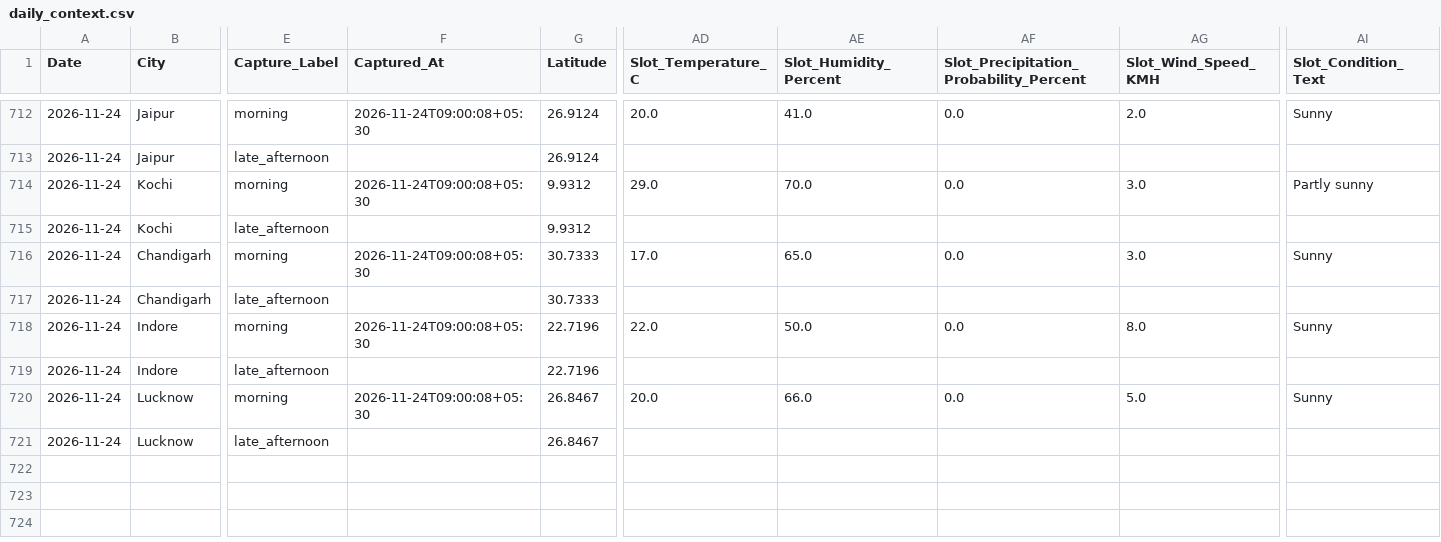
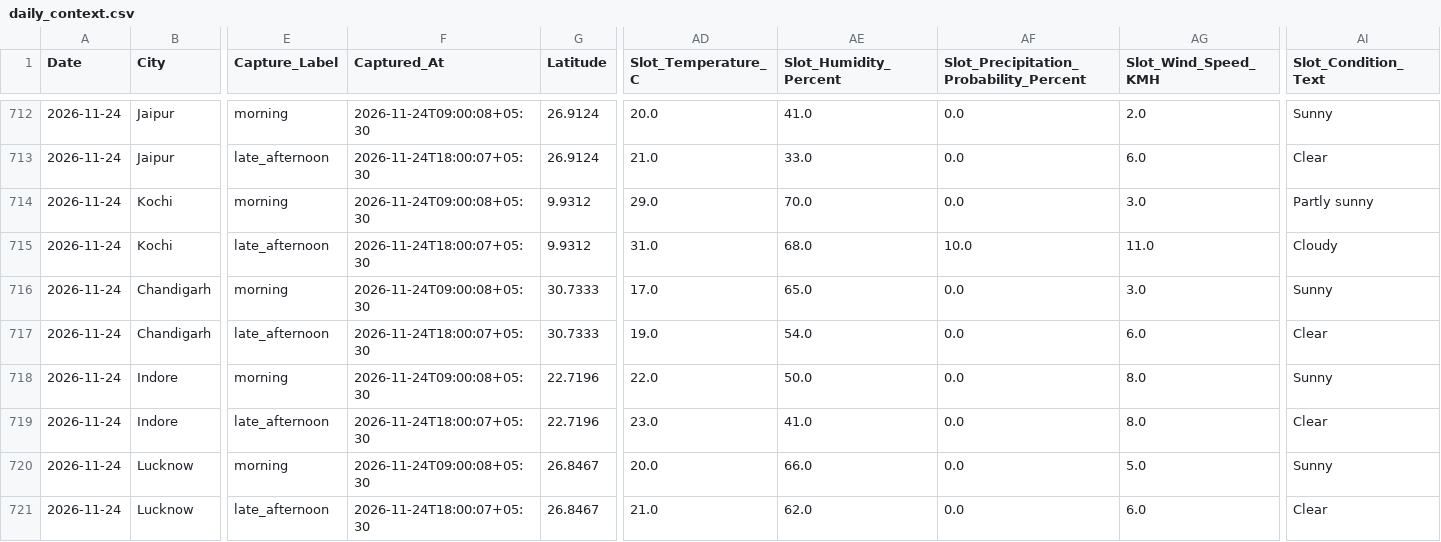
Before and after one commit to goyaljai/flight-data, a CSV file: data/2026/11/daily_context.csv, drawn as a sheet; only a part is shown, gaps mark what is left out; the diff covers the shown part only; the diff names each change by its address in the sheet, - before the commit and + after, or states it on an @@ line.

```diff
--- a/data/2026/11/daily_context.csv
+++ b/data/2026/11/daily_context.csv
-F713 (Captured_At): (empty)
+F713 (Captured_At): 2026-11-24T18:00:07+05:30
-AD713 (Slot_Temperature_C): (empty)
+AD713 (Slot_Temperature_C): 21.0
-AE713 (Slot_Humidity_Percent): (empty)
+AE713 (Slot_Humidity_Percent): 33.0
-AF713: (empty)
+AF713: 0.0
-AG713 (Slot_Wind_Speed_KMH): (empty)
+AG713 (Slot_Wind_Speed_KMH): 6.0
-AI713 (Slot_Condition_Text): (empty)
+AI713 (Slot_Condition_Text): Clear
-F715 (Captured_At): (empty)
+F715 (Captured_At): 2026-11-24T18:00:07+05:30
-AD715 (Slot_Temperature_C): (empty)
+AD715 (Slot_Temperature_C): 31.0
-AE715 (Slot_Humidity_Percent): (empty)
+AE715 (Slot_Humidity_Percent): 68.0
-AF715: (empty)
+AF715: 10.0
-AG715 (Slot_Wind_Speed_KMH): (empty)
+AG715 (Slot_Wind_Speed_KMH): 11.0
-AI715 (Slot_Condition_Text): (empty)
+AI715 (Slot_Condition_Text): Cloudy
-F717 (Captured_At): (empty)
+F717 (Captured_At): 2026-11-24T18:00:07+05:30
-AD717 (Slot_Temperature_C): (empty)
+AD717 (Slot_Temperature_C): 19.0
-AE717 (Slot_Humidity_Percent): (empty)
+AE717 (Slot_Humidity_Percent): 54.0
-AF717: (empty)
+AF717: 0.0
-AG717 (Slot_Wind_Speed_KMH): (empty)
+AG717 (Slot_Wind_Speed_KMH): 6.0
-AI717 (Slot_Condition_Text): (empty)
+AI717 (Slot_Condition_Text): Clear
-F719 (Captured_At): (empty)
+F719 (Captured_At): 2026-11-24T18:00:07+05:30
-AD719 (Slot_Temperature_C): (empty)
+AD719 (Slot_Temperature_C): 23.0
-AE719 (Slot_Humidity_Percent): (empty)
+AE719 (Slot_Humidity_Percent): 41.0
-AF719: (empty)
+AF719: 0.0
-AG719 (Slot_Wind_Speed_KMH): (empty)
+AG719 (Slot_Wind_Speed_KMH): 8.0
-AI719 (Slot_Condition_Text): (empty)
+AI719 (Slot_Condition_Text): Clear
-F721 (Captured_At): (empty)
+F721 (Captured_At): 2026-11-24T18:00:07+05:30
-AD721 (Slot_Temperature_C): (empty)
+AD721 (Slot_Temperature_C): 21.0
-AE721 (Slot_Humidity_Percent): (empty)
+AE721 (Slot_Humidity_Percent): 62.0
-AF721: (empty)
+AF721: 0.0
-AG721 (Slot_Wind_Speed_KMH): (empty)
+AG721 (Slot_Wind_Speed_KMH): 6.0
-AI721 (Slot_Condition_Text): (empty)
+AI721 (Slot_Condition_Text): Clear
```
Also changed, not shown: 60 edited cells elsewhere in this file.
